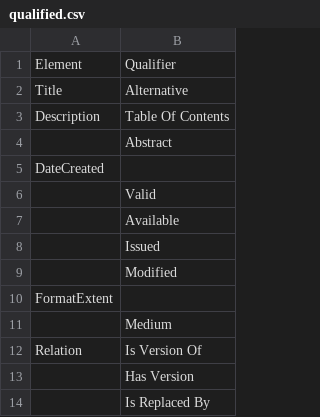
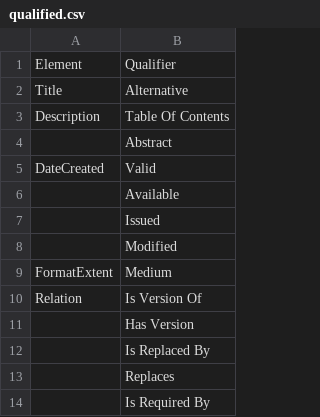
Before and after one commit to kcoyle/dc2019-hack-day, a CSV file: qualified.csv, drawn as a sheet; only a part is shown; the shorter side is filled out with more unchanged rows.

Commit message:
Update qualified.csv

```diff
--- a/qualified.csv
+++ b/qualified.csv
@@ -4,4 +4,3 @@ Description,Table Of Contents
 ,Abstract
-DateCreated,
-,Valid
+DateCreated,Valid
 ,Available
@@ -9,4 +8,3 @@ DateCreated,
 ,Modified
-FormatExtent,
-,Medium
+FormatExtent,Medium
 Relation,Is Version Of
```
